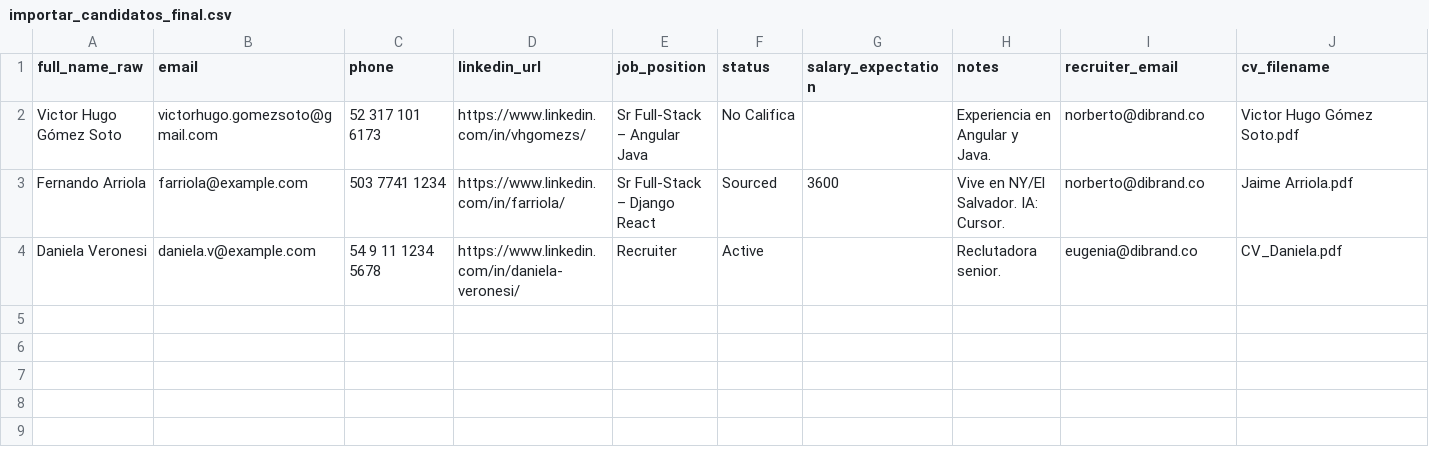
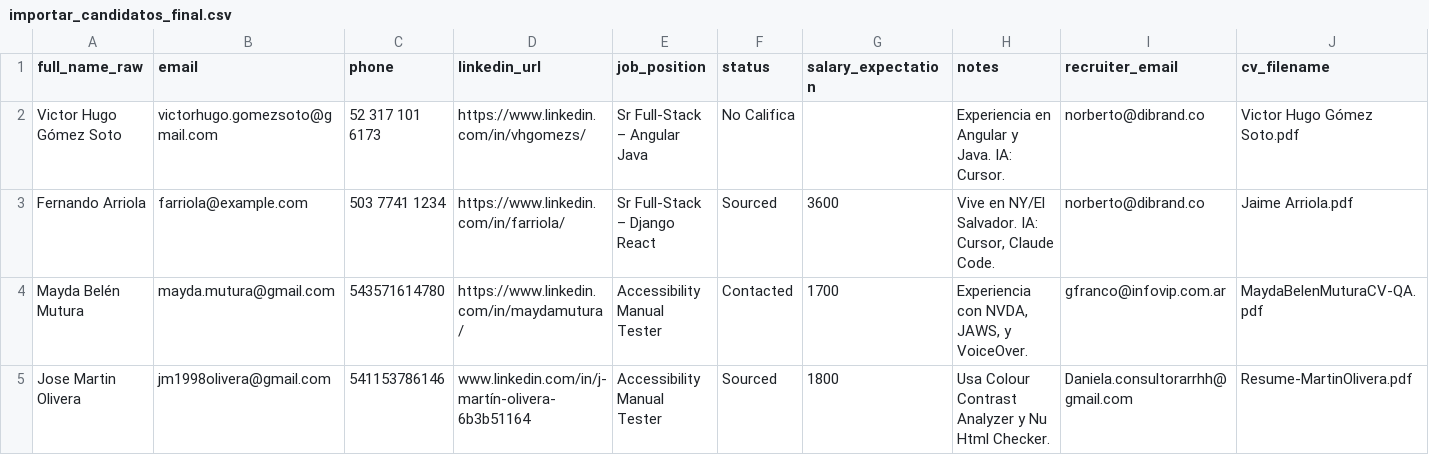
Before and after one commit to dibrand-dev/dibrand-redesign, a CSV file: data/importar_candidatos_final.csv, drawn as a sheet.

Commit message:
Revise candidate data in importar_candidatos_final.csv
Updated candidate records with additional details and formatting.

```diff
--- a/data/importar_candidatos_final.csv
+++ b/data/importar_candidatos_final.csv
@@ -1,4 +1,5 @@
 full_name_raw,email,phone,linkedin_url,job_position,status,salary_expectation,notes,recruiter_email,cv_filename
-Victor Hugo Gómez Soto,victorhugo.gomezsoto@gmail.com,52 317 101 6173,https://www.linkedin.com/in/vhgomezs/,Sr Full-Stack – Angular Java,No Califica,,Experiencia en Angular y Java.,norberto@dibrand.co,Victor Hugo Gómez Soto.pdf
-Fernando Arriola,farriola@example.com,503 7741 1234,https://www.linkedin.com/in/farriola/,Sr Full-Stack – Django React,Sourced,3600,Vive en NY/El Salvador. IA: Cursor.,norberto@dibrand.co,Jaime Arriola.pdf
-Daniela Veronesi,daniela.v@example.com,54 9 11 1234 5678,https://www.linkedin.com/in/daniela-veronesi/,Recruiter,Active,,Reclutadora senior.,eugenia@dibrand.co,CV_Daniela.pdf
+"Victor Hugo Gómez Soto","victorhugo.gomezsoto@gmail.com","52 317 101 6173","https://www.linkedin.com/in/vhgomezs/","Sr Full-Stack – Angular Java","No Califica","","Experiencia en Angular y Java. IA: Cursor.","norberto@dibrand.co","Victor Hugo Gómez Soto.pdf"
+"Fernando Arriola","farriola@example.com","503 7741 1234","https://www.linkedin.com/in/farriola/","Sr Full-Stack – Django React","Sourced","3600","Vive en NY/El Salvador. IA: Cursor, Claude Code.","norberto@dibrand.co","Jaime Arriola.pdf"
+"Mayda Belén Mutura","mayda.mutura@gmail.com","543571614780","https://www.linkedin.com/in/maydamutura/","Accessibility Manual Tester","Contacted","1700","Experiencia con NVDA, JAWS, y VoiceOver.","gfranco@infovip.com.ar","MaydaBelenMuturaCV-QA.pdf"
+"Jose Martin Olivera","jm1998olivera@gmail.com","541153786146","www.linkedin.com/in/j-martín-olivera-6b3b51164","Accessibility Manual Tester","Sourced","1800","Usa Colour Contrast Analyzer y Nu Html Checker.","Daniela.consultorarrhh@gmail.com","Resume-MartinOlivera.pdf"
```
